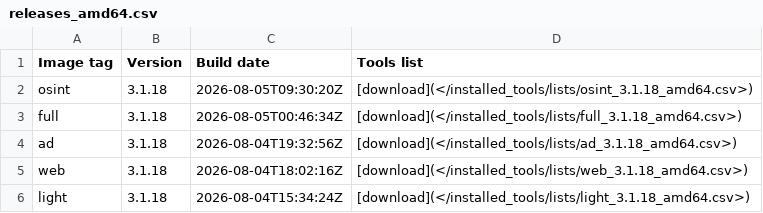
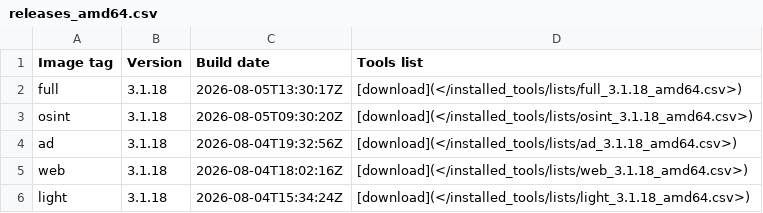
Before and after one commit to j3din00b/Exegol-docs, a CSV file: docs/src/public/installed_tools/releases_amd64.csv, drawn as a sheet; only a part is shown; removed rows and columns are numbered as before the commit, all else as after; the diff names each change by its address in the sheet, - before the commit and + after, or states it on an @@ line.

```diff
--- a/docs/src/public/installed_tools/releases_amd64.csv
+++ b/docs/src/public/installed_tools/releases_amd64.csv
+row 2: full | 3.1.18 | 2026-08-05T13:30:17Z | [download](</installed_tools/lists/full_3.1.18_amd64.csv>)
-row 3: full | 3.1.18 | 2026-08-05T00:46:34Z | [download](</installed_tools/lists/full_3.1.18_amd64.csv>)
```
